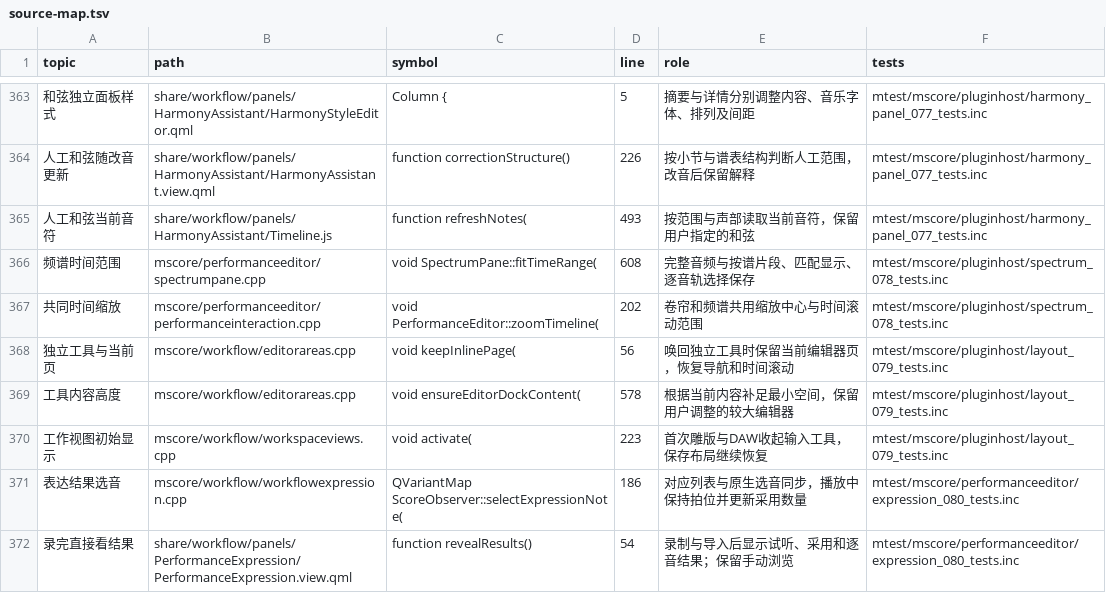
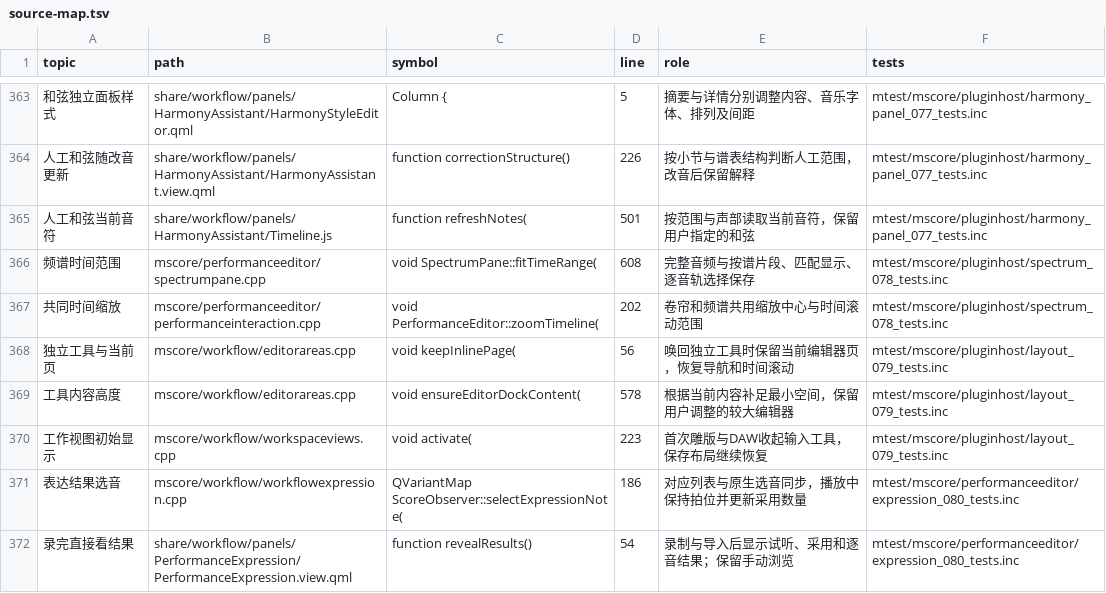
Before and after one commit to Freddd13/Muse3Plugins, a TSV file: P2/native/personal/docs/source-map.tsv, drawn as a sheet; only a part is shown, gaps mark what is left out; the diff covers the shown part only; the diff names each change by its address in the sheet, - before the commit and + after, or states it on an @@ line.

```diff
--- a/P2/native/personal/docs/source-map.tsv
+++ b/P2/native/personal/docs/source-map.tsv
-D365 (line): 493
+D365 (line): 501
```
Also changed, not shown: 1 added row and 11 edited cells elsewhere in this file, 20 other files.
